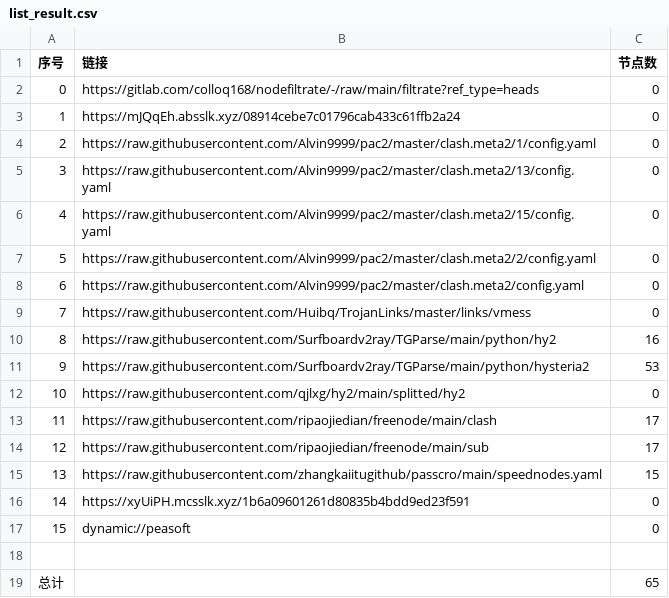
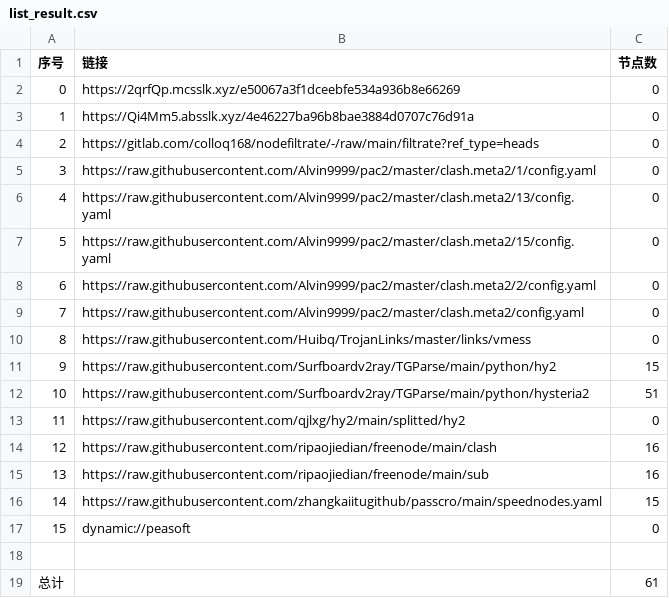
Before and after one commit to jamph826/NoMoreWalls, a CSV file: list_result.csv, drawn as a sheet; removed rows and columns are numbered as before the commit, all else as after; the diff names each change by its address in the sheet, - before the commit and + after, or states it on an @@ line.

```diff
--- a/list_result.csv
+++ b/list_result.csv
+row 2: 0 | https://2qrfQp.mcsslk.xyz/e50067a3f1dceebfe534a936b8e66269 | 0
+row 3: 1 | https://Qi4Mm5.absslk.xyz/4e46227ba96b8bae3884d0707c76d91a | 0
@@ column A (序号) renumbered between rows 4 and 16 @@
-row 3: 1 | https://mJQqEh.absslk.xyz/08914cebe7c01796cab433c61ffb2a24 | 0
-C11 (节点数): 16
+C11 (节点数): 15
-C12 (节点数): 53
+C12 (节点数): 51
-C14:C15 (节点数): 17
+C14:C15 (节点数): 16
-row 16: 14 | https://xyUiPH.mcsslk.xyz/1b6a09601261d80835b4bdd9ed23f591 | 0
-C19 (节点数): 65
+C19 (节点数): 61
```
Also changed, not shown: 22 other files.
